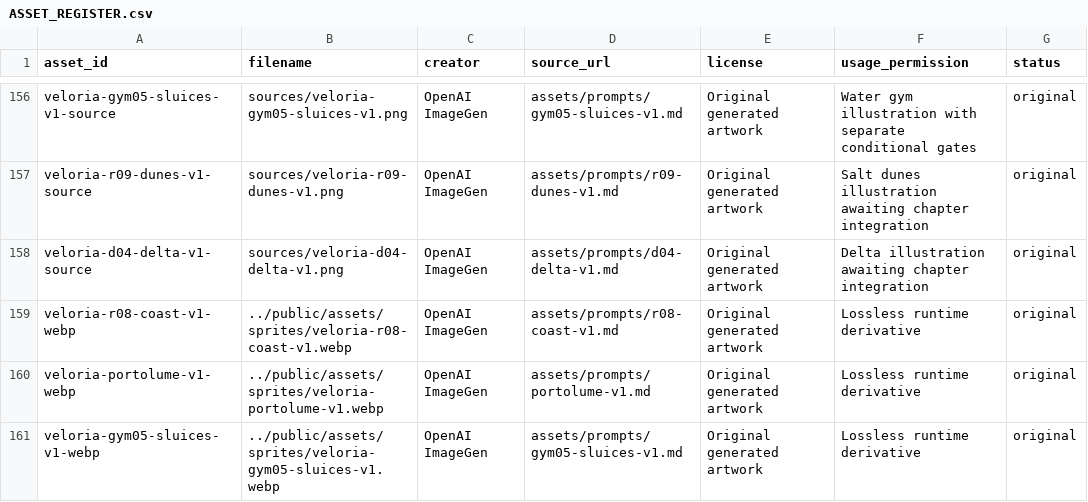
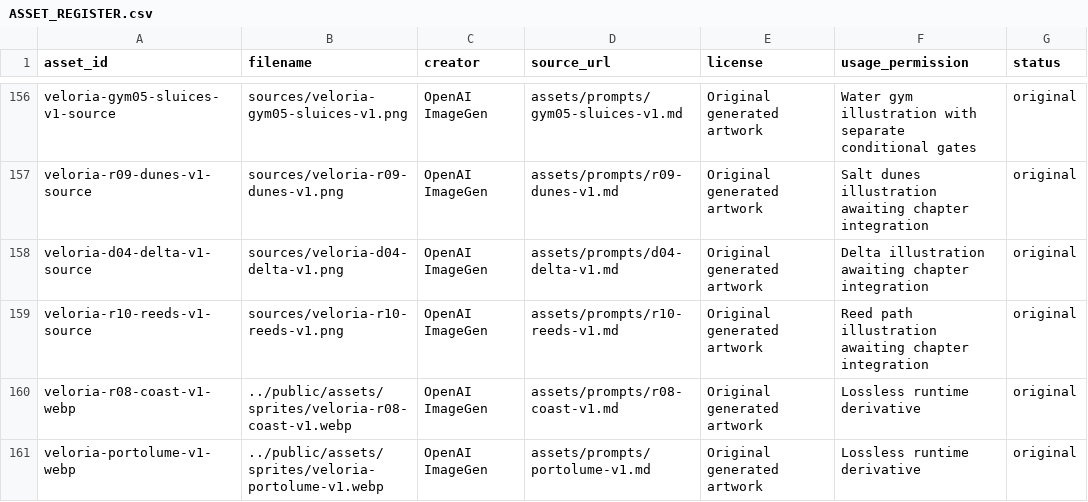
Before and after one commit to Jacoporusso/veloria, a CSV file: assets/ASSET_REGISTER.csv, drawn as a sheet; only a part is shown, gaps mark what is left out; the shorter side is filled out with more unchanged rows; the diff names each change by its address in the sheet, - before the commit and + after, or states it on an @@ line.

Commit message:
Prepare illustrated reed trail with landmarks and optional supply cache

```diff
--- a/assets/ASSET_REGISTER.csv
+++ b/assets/ASSET_REGISTER.csv
+row 159: veloria-r10-reeds-v1-source | sources/veloria-r10-reeds-v1.png | OpenAI ImageGen | assets/prompts/r10-reeds-v1.md | Original generated artwork | Reed path illustration awaiting chapter integration | original
```
Also changed, not shown: 9 other files.
